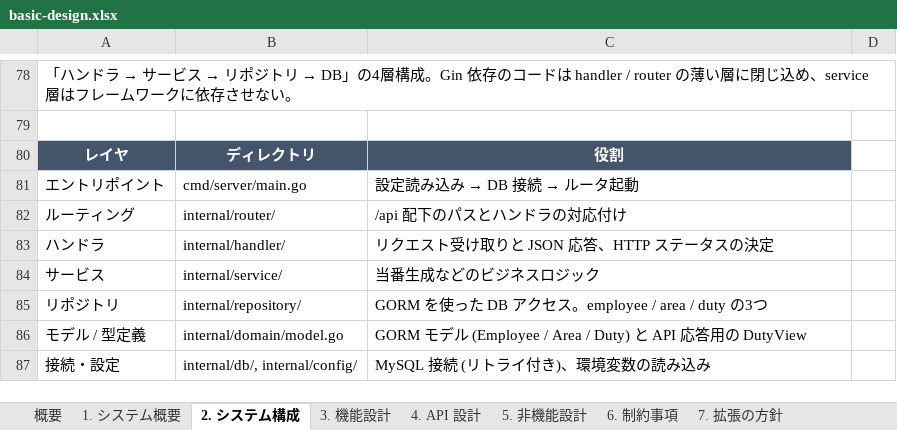
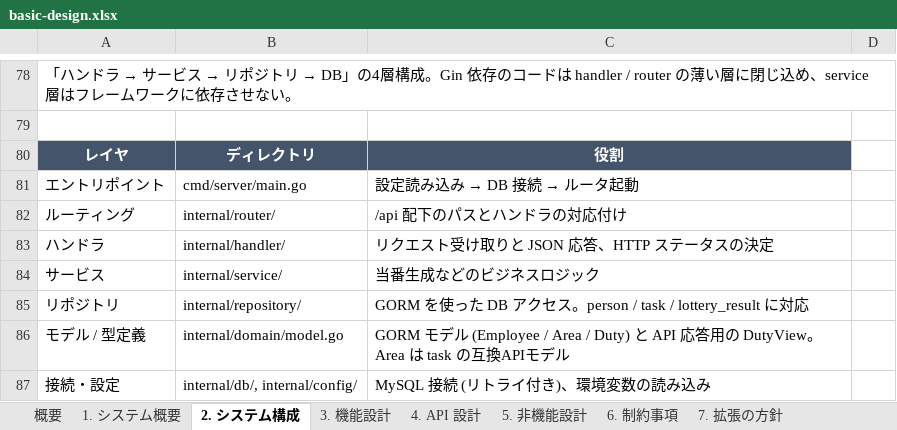
Before and after one commit to dichimaru/hackason2026, an Excel workbook: docs/basic-design.xlsx, sheet 2. システム構成, drawn as a sheet; only a part is shown, gaps mark what is left out; values as stored, in another font and other column widths than the file's, no borders; the diff names each change by its address in the sheet, - before the commit and + after, or states it on an @@ line.

```diff
--- a/docs/basic-design.xlsx (sheet 2. システム構成)
+++ b/docs/basic-design.xlsx (sheet 2. システム構成)
-C85: …クセス。employee / area / duty の3つ
+C85: …クセス。person / task / lottery_result に対応
-C86: …DutyView
+C86: …DutyView。Area は task の互換APIモデル
```
Also changed, not shown: sheet 3. 機能設計, sheet 1. システム概要, docs/table-definition.xlsx, 9 other files.
